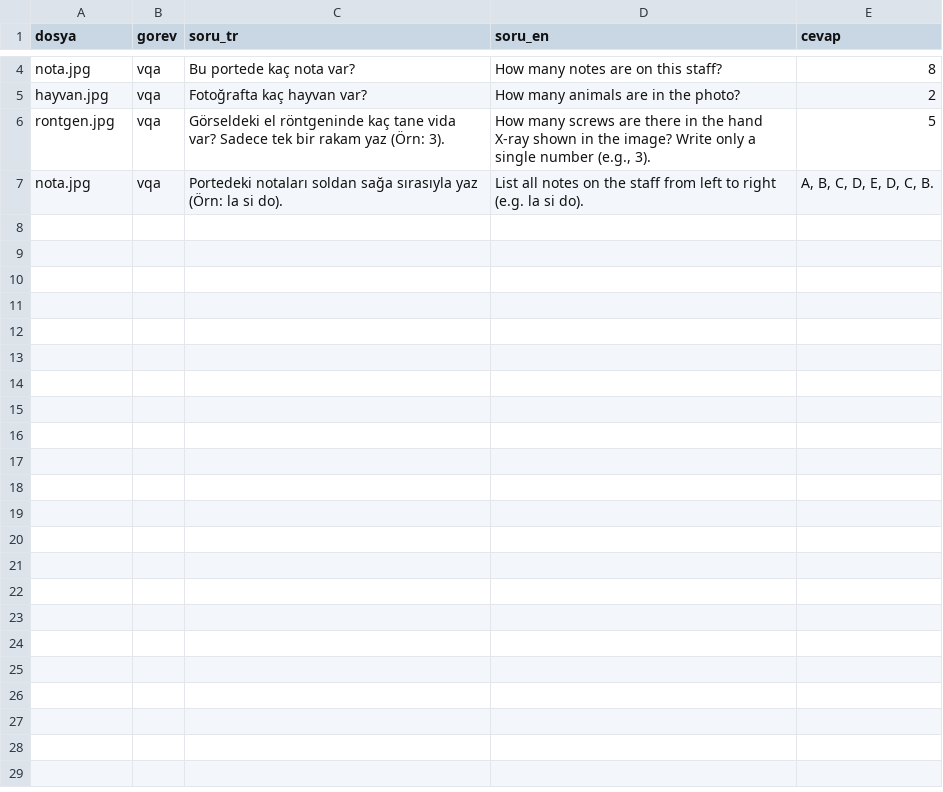
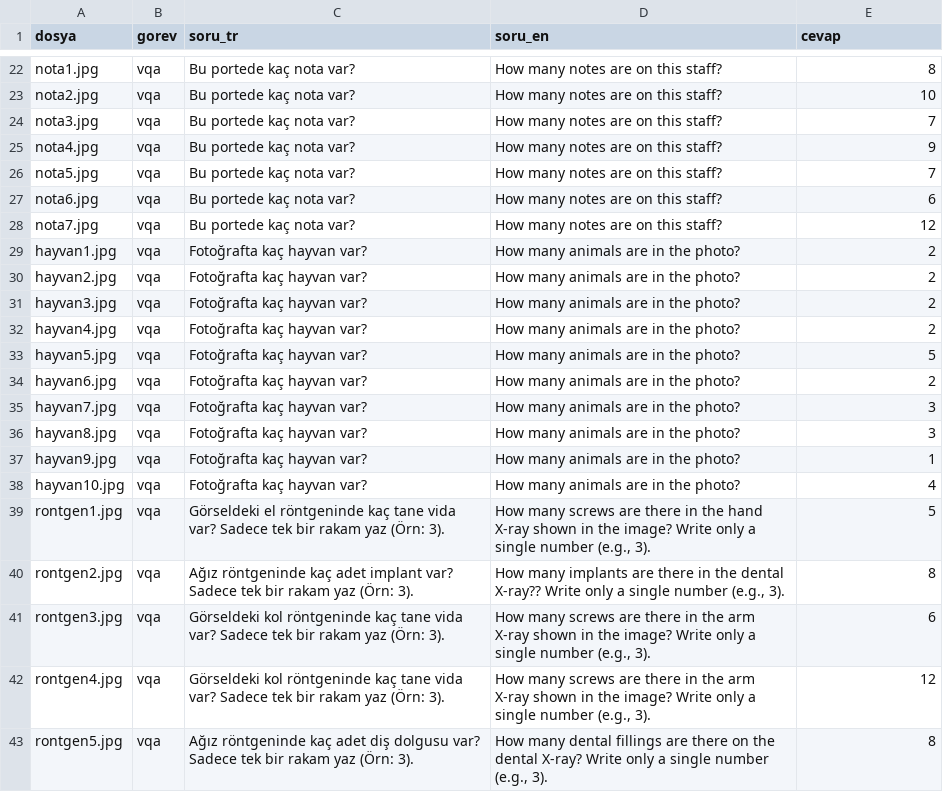
Before and after one commit to eliftufekci/paligemma2, a CSV file: etiketler.csv, drawn as a sheet; only a part is shown, gaps mark what is left out; removed rows and columns are numbered as before the commit, all else as after; the diff covers the shown part only; the diff names each change by its address in the sheet, - before the commit and + after, or states it on an @@ line.

```diff
--- a/etiketler.csv
+++ b/etiketler.csv
-A22 (dosya): nota.jpg
+A22 (dosya): nota1.jpg
+row 23: nota2.jpg | vqa | Bu portede kaç nota var? | How many notes are on this staff? | 10
+row 24: nota3.jpg | vqa | Bu portede kaç nota var? | How many notes are on this staff? | 7
+row 25: nota4.jpg | vqa | Bu portede kaç nota var? | How many notes are on this staff? | 9
+row 26: nota5.jpg | vqa | Bu portede kaç nota var? | How many notes are on this staff? | 7
+row 27: nota6.jpg | vqa | Bu portede kaç nota var? | How many notes are on this staff? | 6
+row 28: nota7.jpg | vqa | Bu portede kaç nota var? | How many notes are on this staff? | 12
-A29 (dosya): hayvan.jpg
+A29 (dosya): hayvan1.jpg
+row 30: hayvan2.jpg | vqa | Fotoğrafta kaç hayvan var? | How many animals are in the photo? | 2
+row 31: hayvan3.jpg | vqa | Fotoğrafta kaç hayvan var? | How many animals are in the photo? | 2
+row 32: hayvan4.jpg | vqa | Fotoğrafta kaç hayvan var? | How many animals are in the photo? | 2
+row 33: hayvan5.jpg | vqa | Fotoğrafta kaç hayvan var? | How many animals are in the photo? | 5
+row 34: hayvan6.jpg | vqa | Fotoğrafta kaç hayvan var? | How many animals are in the photo? | 2
+row 35: hayvan7.jpg | vqa | Fotoğrafta kaç hayvan var? | How many animals are in the photo? | 3
+row 36: hayvan8.jpg | vqa | Fotoğrafta kaç hayvan var? | How many animals are in the photo? | 3
+row 37: hayvan9.jpg | vqa | Fotoğrafta kaç hayvan var? | How many animals are in the photo? | 1
+row 38: hayvan10.jpg | vqa | Fotoğrafta kaç hayvan var? | How many animals are in the photo? | 4
-A39 (dosya): rontgen.jpg
+A39 (dosya): rontgen1.jpg
-row 7: nota.jpg | vqa | Portedeki notaları soldan sağa sırasıyla yaz (Örn: la si do). | List all notes on the staff from left to right (e.g. la si do). | A, B, C, D, E, D, C, B.
+row 40: rontgen2.jpg | vqa | Ağız röntgeninde kaç adet implant var? Sadece tek bir rakam yaz (Örn: 3). | How many implants are there in the dental X-ray?? Write only a single number (e.g., 3). | 8
+row 41: rontgen3.jpg | vqa | Görseldeki kol röntgeninde kaç tane vida var? Sadece tek bir rakam yaz (Örn: 3). | How many screws are there in the arm X-ray shown in the image? Write only a single number (e.g., 3). | 6
+row 42: rontgen4.jpg | vqa | Görseldeki kol röntgeninde kaç tane vida var? Sadece tek bir rakam yaz (Örn: 3). | How many screws are there in the arm X-ray shown in the image? Write only a single number (e.g., 3). | 12
+row 43: rontgen5.jpg | vqa | Ağız röntgeninde kaç adet diş dolgusu var? Sadece tek bir rakam yaz (Örn: 3). | How many dental fillings are there on the dental X-ray? Write only a single number (e.g., 3). | 8
```
Also changed, not shown: 18 added rows and 2 edited cells elsewhere in this file, 42 other files.
